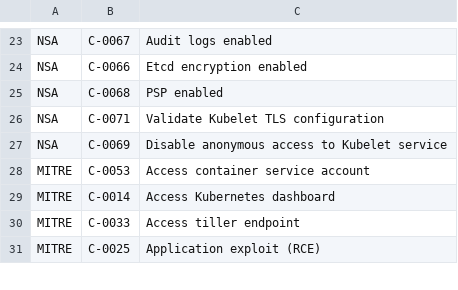
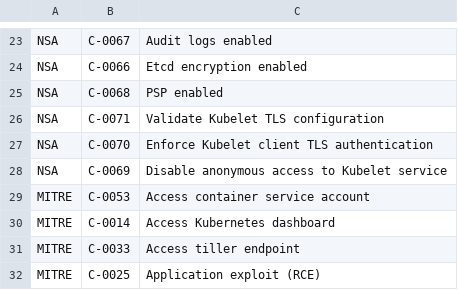
Before and after one commit to kubescape/regolibrary, a CSV file: FWName_CID_CName.csv, drawn as a sheet; only a part is shown, gaps mark what is left out.

```diff
--- a/FWName_CID_CName.csv
+++ b/FWName_CID_CName.csv
@@ -26,2 +26,3 @@ NSA,C-0068,PSP enabled
 NSA,C-0071,Validate Kubelet TLS configuration
+NSA,C-0070,Enforce Kubelet client TLS authentication
 NSA,C-0069,Disable anonymous access to Kubelet service
```
Also changed, not shown: ControlID_RuleName.csv.
